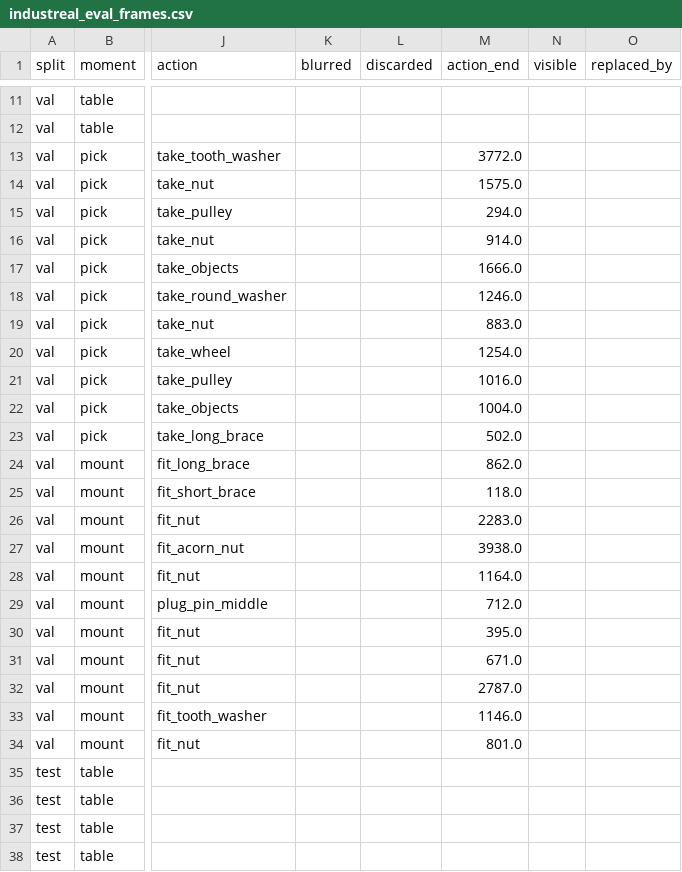
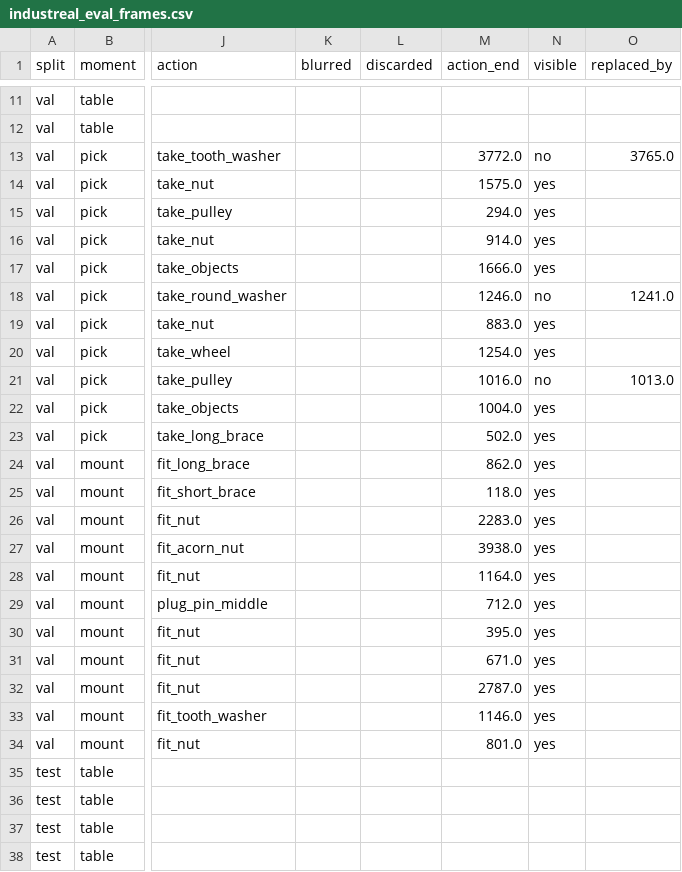
Before and after one commit to xrushofblood/vad_project, a CSV file: configs/industreal_eval_frames.csv, drawn as a sheet; only a part is shown, gaps mark what is left out; the diff names each change by its address in the sheet, - before the commit and + after, or states it on an @@ line.

Commit message:
industreal_data: visibility check of the validation pick and mount frames (Section 10), labelme JSON tracked, first 3 table annotations

```diff
--- a/configs/industreal_eval_frames.csv
+++ b/configs/industreal_eval_frames.csv
-N13 (visible): (empty)
+N13 (visible): no
-O13 (replaced_by): (empty)
+O13 (replaced_by): 3765.0
-N14:N17 (visible): (empty)
+N14:N17 (visible): yes
-N18 (visible): (empty)
+N18 (visible): no
-O18 (replaced_by): (empty)
+O18 (replaced_by): 1241.0
-N19:N20 (visible): (empty)
+N19:N20 (visible): yes
-N21 (visible): (empty)
+N21 (visible): no
-O21 (replaced_by): (empty)
+O21 (replaced_by): 1013.0
-N22:N34 (visible): (empty)
+N22:N34 (visible): yes
```
Also changed, not shown: 5 other files.
